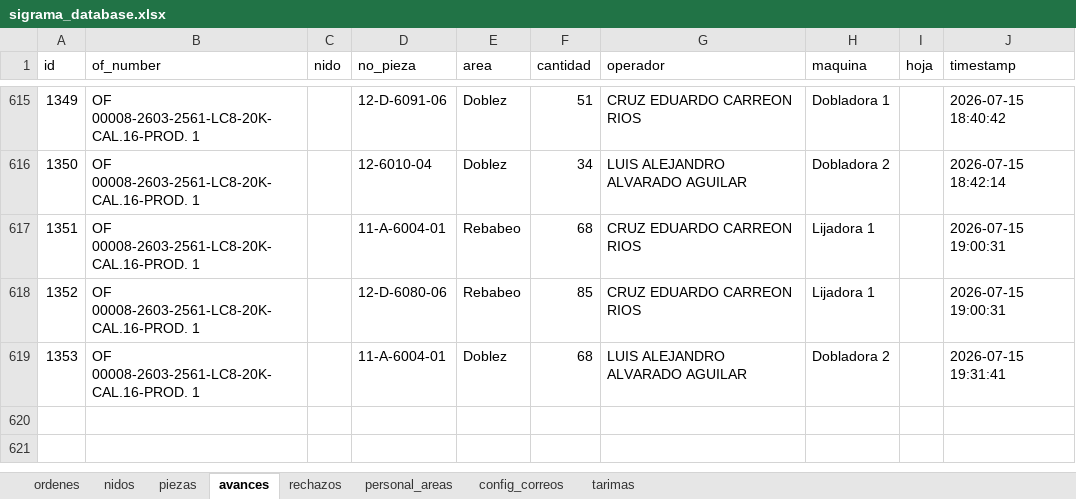
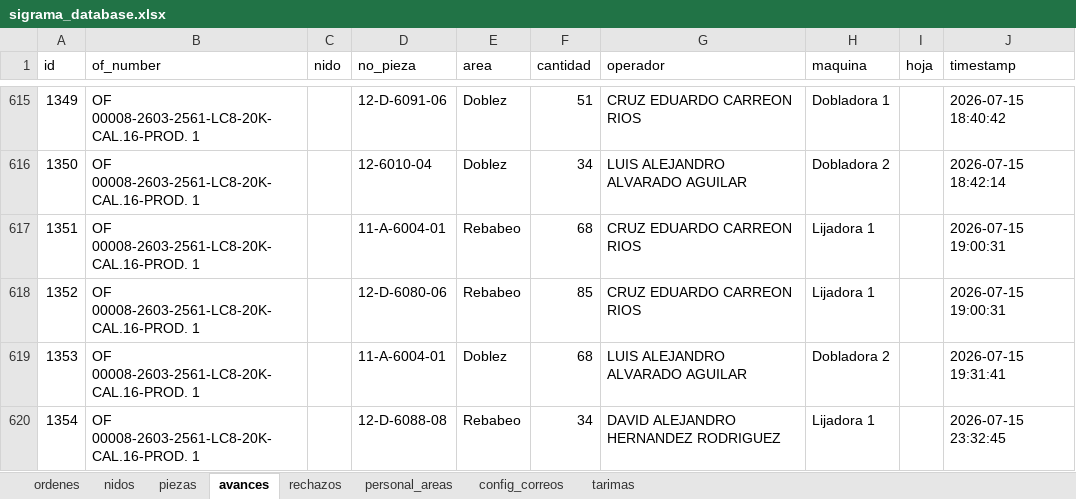
Before and after one commit to jesusalbertomoraleslopez-byte/control-corte-doblez, an Excel workbook: sigrama_database.xlsx, sheet avances, drawn as a sheet; only a part is shown, gaps mark what is left out; values as stored, in another font and other column widths than the file's, no borders; the diff names each change by its address in the sheet, - before the commit and + after, or states it on an @@ line.

Commit message:
Sync DB Excel 2026-07-15 23:32:47

```diff
--- a/sigrama_database.xlsx (sheet avances)
+++ b/sigrama_database.xlsx (sheet avances)
+row 620: 1354 | OF 00008-2603-2561-LC8-20K-CAL.16-PROD. 1 |  | 12-D-6088-08 | Rebabeo | 34 | DAVID ALEJANDRO HERNANDEZ RODRIGUEZ | Lijadora 1 |  | 2026-07-15 23:32:45
```
